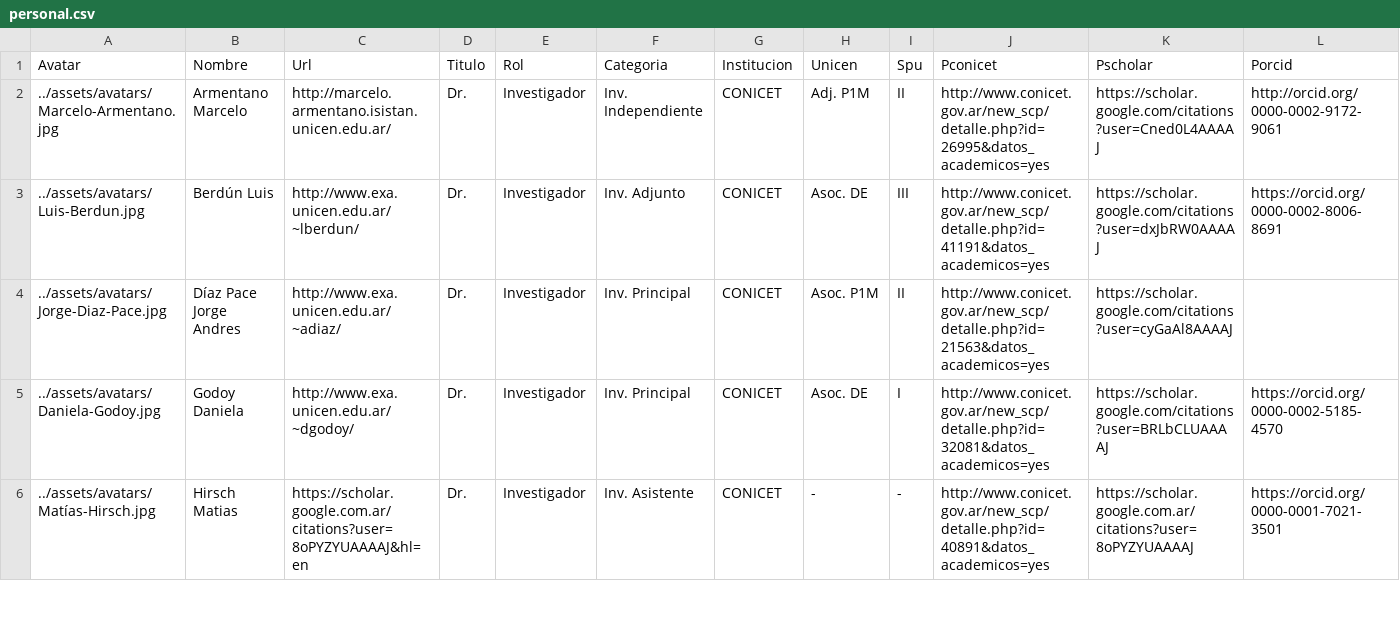
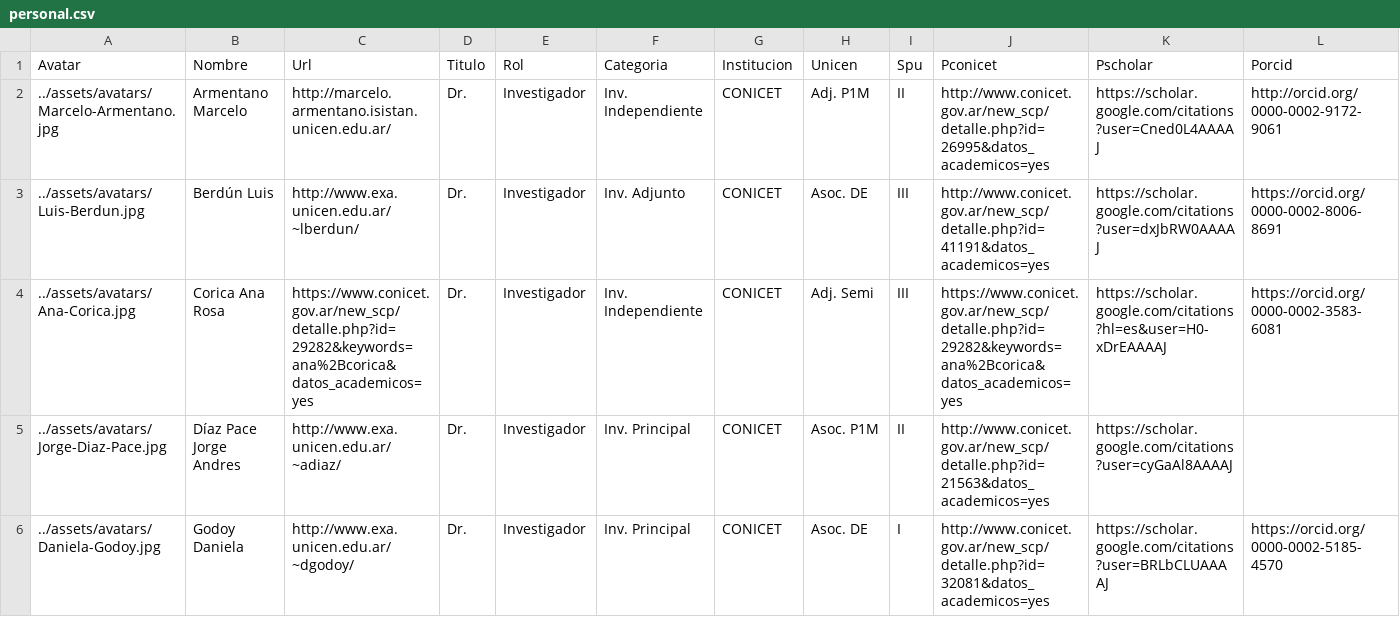
Before and after one commit to isistan-ue/isistan-web, a CSV file: _data/personal.csv, drawn as a sheet; only a part is shown; the shorter side is filled out with more unchanged rows; rows hold the shown columns only; the diff names each change by its address in the sheet, - before the commit and + after, or states it on an @@ line.

Commit message:
nuevas investigadoras - Corica

```diff
--- a/_data/personal.csv
+++ b/_data/personal.csv
+row 4: ../assets/avatars/Ana-Corica.jpg | Corica Ana Rosa | https://www.conicet.gov.ar/new_scp/detalle.php?id=29282&keywords=ana%2Bcorica&datos_academicos=yes | Dr. | Investigador | Inv. Independiente | CONICET | Adj. Semi | III | https://www.conicet.gov.ar/new_scp/detalle.php?id=29282&keywords=ana%2Bcorica&datos_academicos=yes | https://scholar.google.com/citations?hl=es&user=H0-xDrEAAAAJ | https://orcid.org/0000-0002-3583-6081
```
Also changed, not shown: 3 other files.
